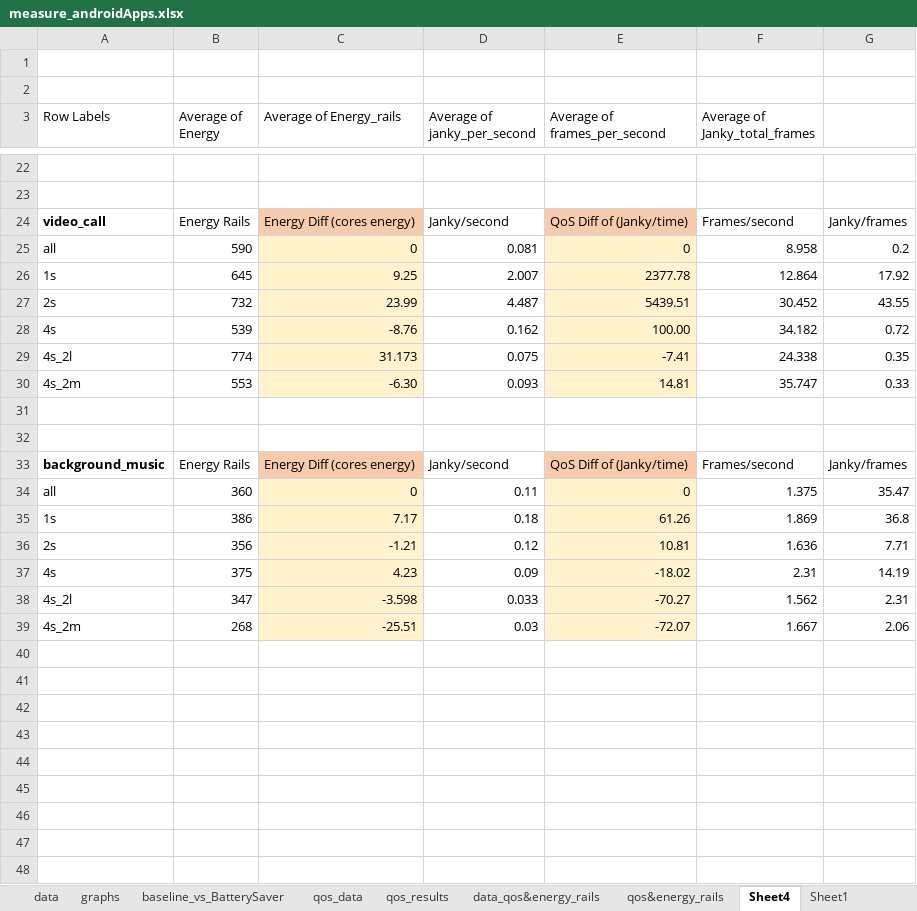
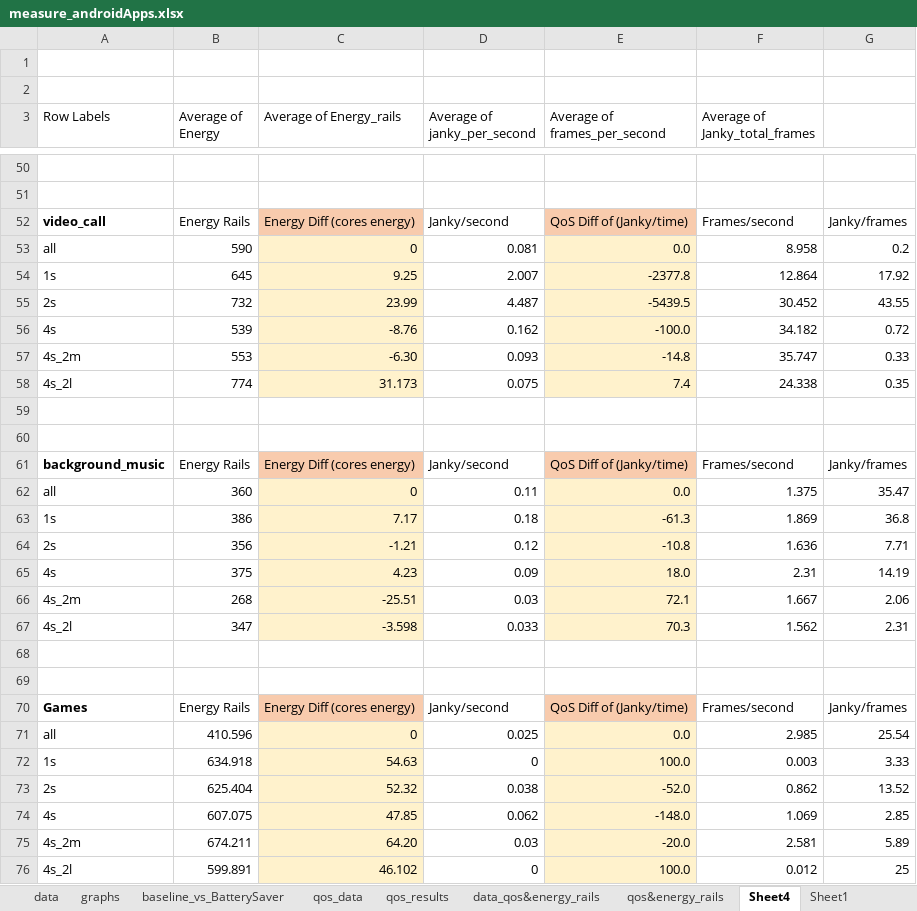
Before and after one commit to yalmalaq/energise, an Excel workbook: data/measure_androidApps.xlsx, sheet Sheet4, drawn as a sheet; only a part is shown, gaps mark what is left out; values as stored, in another font and other column widths than the file's, no borders; removed rows and columns are numbered as before the commit, all else as after; the diff covers the shown part only; the diff names each change by its address in the sheet, - before the commit and + after, or states it on an @@ line.

```diff
--- a/data/measure_androidApps.xlsx (sheet Sheet4)
+++ b/data/measure_androidApps.xlsx (sheet Sheet4)
-E53 (Average of frames_per_second): 0
+E53 (Average of frames_per_second): 0.0
-E54 (Average of frames_per_second): 2377.78
+E54 (Average of frames_per_second): -2377.8
-E55 (Average of frames_per_second): 5439.51
+E55 (Average of frames_per_second): -5439.5
-E56 (Average of frames_per_second): 100.00
+E56 (Average of frames_per_second): -100.0
-row 29: 4s_2l | 774 | 31.173 | 0.075 | -7.41 | 24.338 | 0.35
-E57 (Average of frames_per_second): 14.81
+E57 (Average of frames_per_second): -14.8
+row 58: 4s_2l | 774 | 31.173 | 0.075 | 7.4 | 24.338 | 0.35
-E62 (Average of frames_per_second): 0
+E62 (Average of frames_per_second): 0.0
-E63 (Average of frames_per_second): 61.26
+E63 (Average of frames_per_second): -61.3
-E64 (Average of frames_per_second): 10.81
+E64 (Average of frames_per_second): -10.8
-E65 (Average of frames_per_second): -18.02
+E65 (Average of frames_per_second): 18.0
+row 66: 4s_2m | 268 | -25.51 | 0.03 | 72.1 | 1.667 | 2.06
-E67 (Average of frames_per_second): -70.27
+E67 (Average of frames_per_second): 70.3
-row 68: 4s_2m | 268 | -25.51 | 0.03 | -72.07 | 1.667 | 2.06
+row 68: (empty)
-C68 fill: #FFF2CC
+C68 fill: none
-E68 fill: #FFF2CC
+E68 fill: none
+row 69: (empty)
+row 70: Games | Energy Rails | Energy Diff (cores energy) | Janky/second | QoS Diff of (Janky/time) | Frames/second | Janky/frames
+row 71: all | 410.596 | 0 | 0.025 | 0.0 | 2.985 | 25.54
+row 72: 1s | 634.918 | 54.63 | 0 | 100.0 | 0.003 | 3.33
+row 73: 2s | 625.404 | 52.32 | 0.038 | -52.0 | 0.862 | 13.52
+row 74: 4s | 607.075 | 47.85 | 0.062 | -148.0 | 1.069 | 2.85
+row 75: 4s_2m | 674.211 | 64.20 | 0.03 | -20.0 | 2.581 | 5.89
+row 76: 4s_2l | 599.891 | 46.102 | 0 | 100.0 | 0.012 | 25
```
Also changed, not shown: 29 added rows and 1 removed row elsewhere in this sheet, sheet Sheet1, sheet qos&energy_rails, formulas that keep their value.
